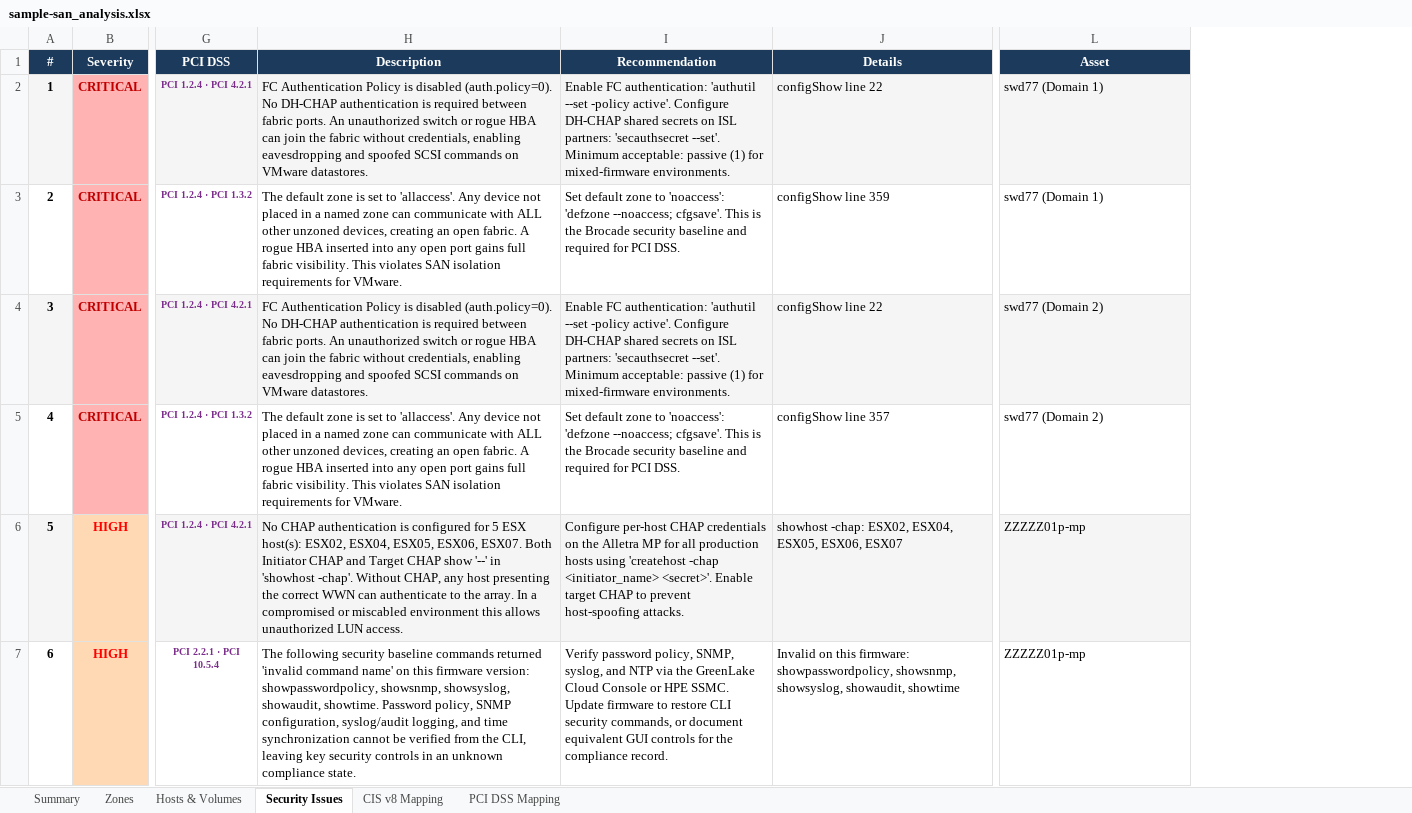
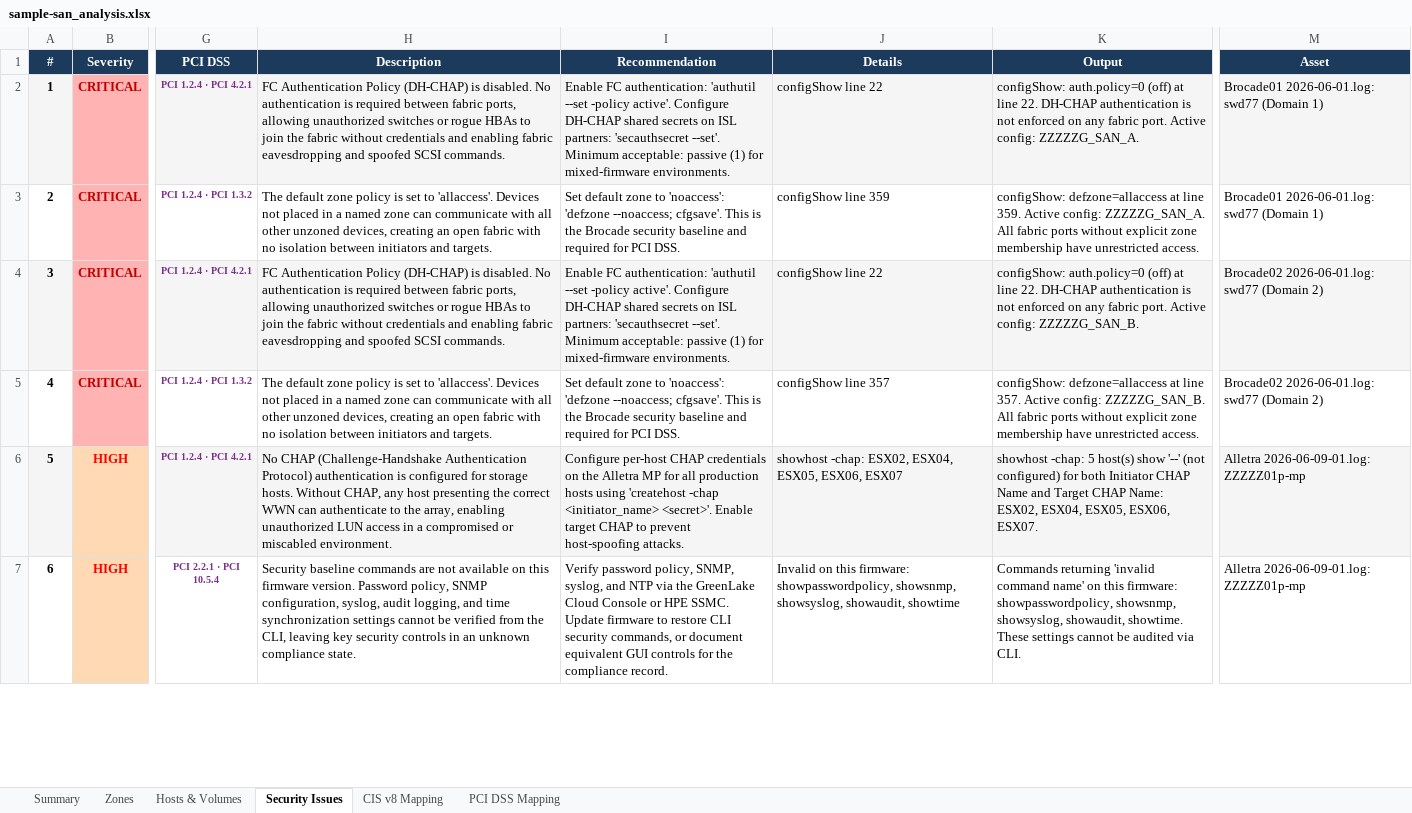
Before and after one commit to acknowledgeHim/paloalto_parser, an Excel workbook: san/sample-san_analysis.xlsx, sheet Security Issues, drawn as a sheet; only a part is shown, gaps mark what is left out; values as stored, in another font and other column widths than the file's, no borders; addresses are those after the commit; the diff covers the shown part only; the diff names each change by its address in the sheet, - before the commit and + after, or states it on an @@ line.

```diff
--- a/san/sample-san_analysis.xlsx (sheet Security Issues)
+++ b/san/sample-san_analysis.xlsx (sheet Security Issues)
+column K (Output), rows 2-7: configShow: auth.policy=0 (off) at line 22. DH-CHAP authentication is not enforced on any fabric port. Active config: ZZZZZG_SAN_A. | configShow: defzone=allaccess at line 359. Active config: ZZZZZG_SAN_A. All fabric ports without explicit zone membership have unrestricted access. | configShow: auth.policy=0 (off) at line 22. DH-CHAP authentication is not enforced on any fabric port. Active config: ZZZZZG_SAN_B. | configShow: defzone=allaccess at line 357. Active config: ZZZZZG_SAN_B. All fabric ports without explicit zone membership have unrestricted access. | showhost -chap: 5 host(s) show '--' (not configured) for both Initiator CHAP Name and Target CHAP Name: ESX02, ESX04, ESX05, ESX06, ESX07. | Commands returning 'invalid command name' on this firmware: showpasswordpolicy, showsnmp, showsyslog, showaudit, showtime. These settings cannot be audited via CLI.
-H2 (Description): …Authentication Policy is disabled (auth.policy=0). No DH-CHAP authentication is required between fabric ports. An unauthorized switch or rogue HBA can join the fabric without credentials, enabling eavesdropping and spoofed SCSI commands on VMware datastores.
+H2 (Description): …Authentication Policy (DH-CHAP) is disabled. No authentication is required between fabric ports, allowing unauthorized switches or rogue HBAs to join the fabric without credentials and enabling fabric eavesdropping and spoofed SCSI commands.
-M2:M3 (Asset): swd77 (Domain 1)
+M2:M3 (Asset): Brocade01 2026-06-01.log: swd77 (Domain 1)
-H3 (Description): …default zone is set to 'allaccess'. Any device not placed in a named zone can communicate with ALL other unzoned devices, creating an open fabric. A rogue HBA inserted into any open port gains full fabric visibility. This violates SAN isolation requirements for VMware.
+H3 (Description): …default zone policy is set to 'allaccess'. Devices not placed in a named zone can communicate with all other unzoned devices, creating an open fabric with no isolation between initiators and targets.
-H4 (Description): …Authentication Policy is disabled (auth.policy=0). No DH-CHAP authentication is required between fabric ports. An unauthorized switch or rogue HBA can join the fabric without credentials, enabling eavesdropping and spoofed SCSI commands on VMware datastores.
+H4 (Description): …Authentication Policy (DH-CHAP) is disabled. No authentication is required between fabric ports, allowing unauthorized switches or rogue HBAs to join the fabric without credentials and enabling fabric eavesdropping and spoofed SCSI commands.
-M4:M5 (Asset): swd77 (Domain 2)
+M4:M5 (Asset): Brocade02 2026-06-01.log: swd77 (Domain 2)
-H5 (Description): …default zone is set to 'allaccess'. Any device not placed in a named zone can communicate with ALL other unzoned devices, creating an open fabric. A rogue HBA inserted into any open port gains full fabric visibility. This violates SAN isolation requirements for VMware.
+H5 (Description): …default zone policy is set to 'allaccess'. Devices not placed in a named zone can communicate with all other unzoned devices, creating an open fabric with no isolation between initiators and targets.
-H6 (Description): No CHAP authentication is configured for 5 ESX host(s): ESX02, ESX04, ESX05, ESX06, ESX07. Both Initiator CHAP and Target CHAP show '--' in 'showhost -chap'. Without CHAP, any host presenting the correct WWN can authenticate to the array. In a compromised or miscabled environment this allows unauthorized LUN access.
+H6 (Description): No CHAP (Challenge-Handshake Authentication Protocol) authentication is configured for storage hosts. Without CHAP, any host presenting the correct WWN can authenticate to the array, enabling unauthorized LUN access in a compromised or miscabled environment.
-M6:M7 (Asset): ZZZZZ01p-mp
+M6:M7 (Asset): Alletra 2026-06-09-01.log: ZZZZZ01p-mp
-H7 (Description): The following security baseline commands returned 'invalid command name' on this firmware version: showpasswordpolicy, showsnmp, showsyslog, showaudit, showtime. Password policy, SNMP configuration, syslog/audit logging, and time synchronization cannot be…
+H7 (Description): Security baseline commands are not available on this firmware version. Password policy, SNMP configuration, syslog, audit logging, and time synchronization settings cannot be…
```
Also changed, not shown: 30 edited cells elsewhere in this sheet, sheet CIS v8 Mapping, sheet PCI DSS Mapping, sheet Summary, 1 other file.
